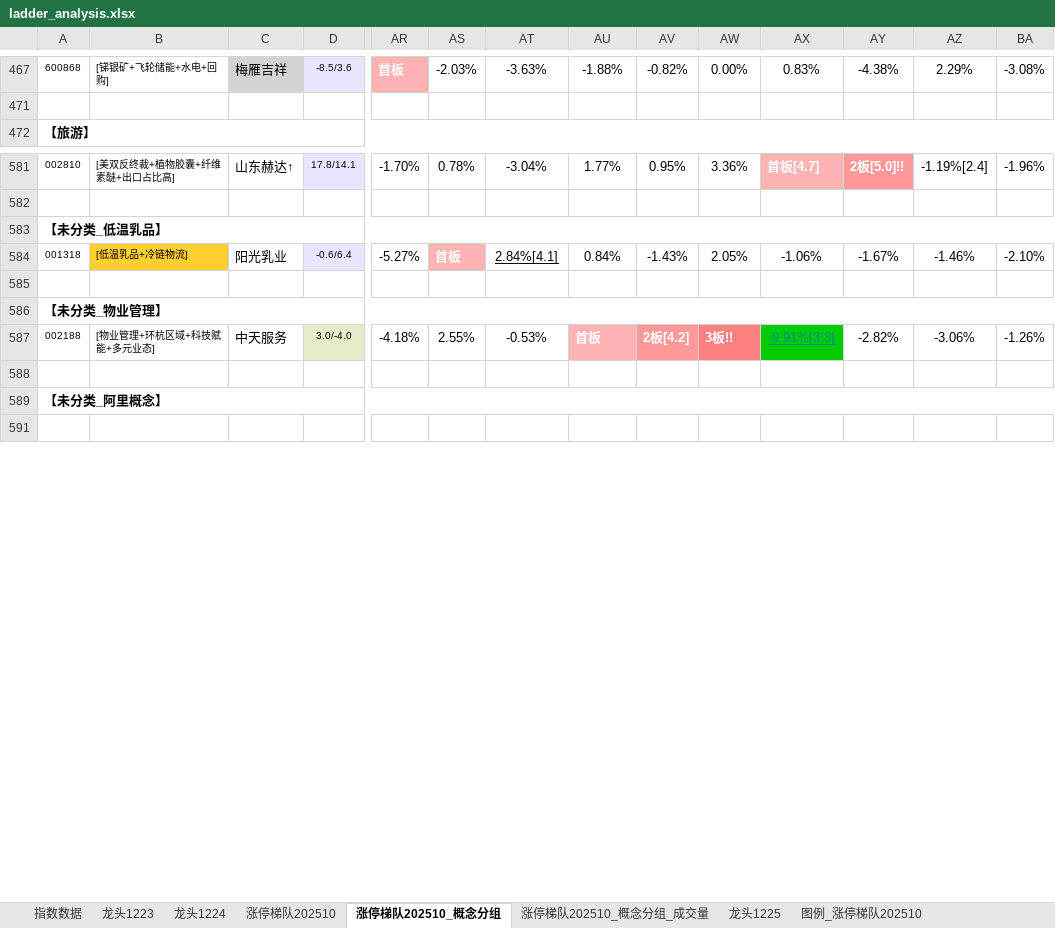
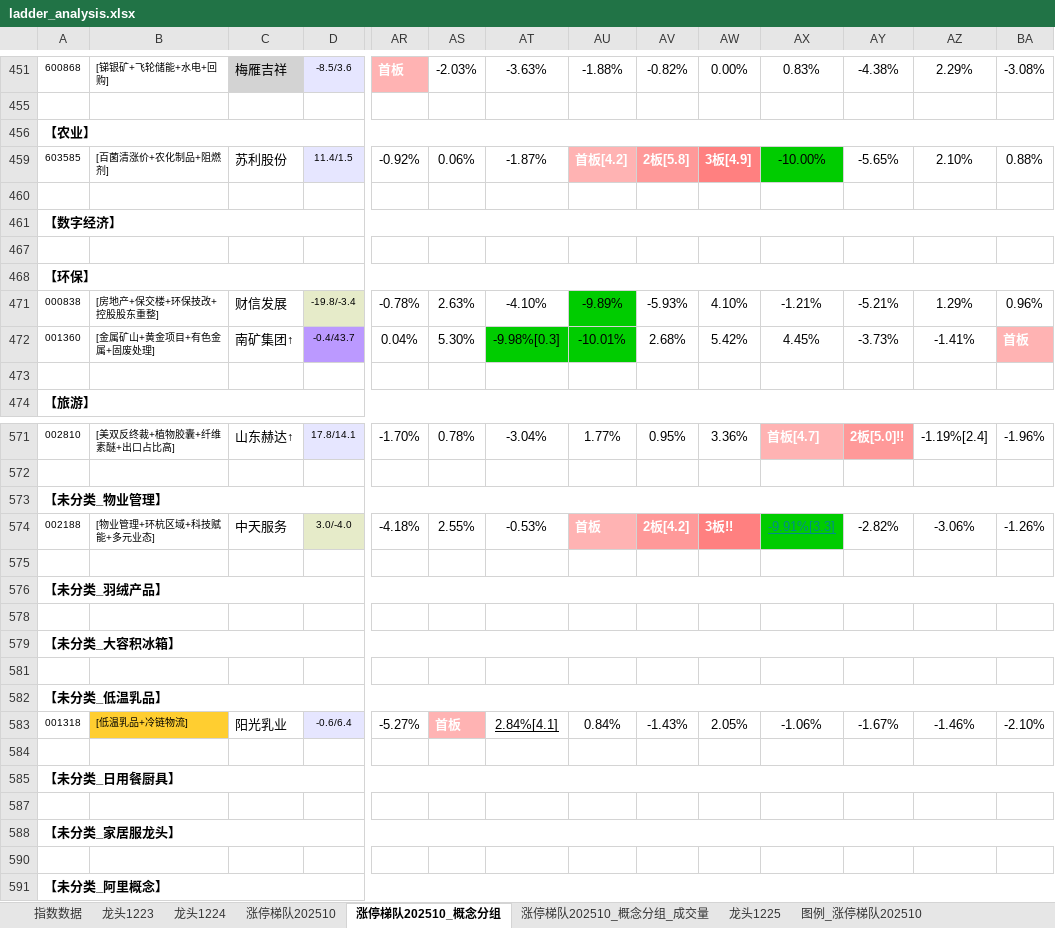
Before and after one commit to KealLiang/HardTrading, an Excel workbook: excel/ladder_analysis.xlsx, sheet 涨停梯队202510_概念分组, drawn as a sheet; only a part is shown, gaps mark what is left out; the shorter side is filled out with more unchanged rows; values as stored, in another font and other column widths than the file's, no borders; rows hold the shown columns only; the diff covers the shown part only; the diff names each change by its address in the sheet, - before the commit and + after, or states it on an @@ line.

```diff
--- a/excel/ladder_analysis.xlsx (sheet 涨停梯队202510_概念分组)
+++ b/excel/ladder_analysis.xlsx (sheet 涨停梯队202510_概念分组)
@@ row 441 moved to row 456: 【农业】 @@
@@ row 444 moved to row 459: 603585 @@
+row 460: (empty)
@@ row 451 moved to row 461: 【数字经济】 @@
+row 467: (empty)
@@ row 484 moved to row 468: 【环保】 @@
@@ row 212 moved to row 471: 000838 @@
@@ row 487 moved to row 472: 001360 @@
+row 473: (empty)
@@ row 586 moved to row 573: 【未分类_物业管理】 @@
+row 574: 002188 | [物业管理+环杭区域+科技赋能+多元业态] | 中天服务 | 3.0/-4.0 | -4.18% | 2.55% | -0.53% | 首板 | 2板[4.2] | 3板!! | -9.91%[3.3] | -2.82% | -3.06% | -1.26%
+row 575: (empty)
@@ row 505 moved to row 576: 【未分类_羽绒产品】 @@
+row 578: (empty)
@@ row 550 moved to row 579: 【未分类_大容积冰箱】 @@
+row 581: (empty)
@@ row 568 moved to row 585: 【未分类_日用餐厨具】 @@
-row 587: 002188 | [物业管理+环杭区域+科技赋能+多元业态] | 中天服务 | 3.0/-4.0 | -4.18% | 2.55% | -0.53% | 首板 | 2板[4.2] | 3板!! | -9.91%[3.3] | -2.82% | -3.06% | -1.26%
+row 587: (empty)
-D587 fill: #E6EBC9
+D587 fill: none
-AU587 fill: #FFB3B3
+AU587 fill: none
-AV587 fill: #FF9999
+AV587 fill: none
-AW587 fill: #FF8080
+AW587 fill: none
-AX587 fill: #00CC00
+AX587 fill: none
@@ row 562 moved to row 588: 【未分类_家居服龙头】 @@
```
Also changed, not shown: 6 added rows, 11 removed rows, 23 moved rows, 3 edited cells and merged cells elsewhere in this sheet, sheet 涨停梯队202510_概念分组_成交量, sheet 龙头1225, sheet 涨停梯队202510, sheet 图例_涨停梯队202510, 3 other files.
